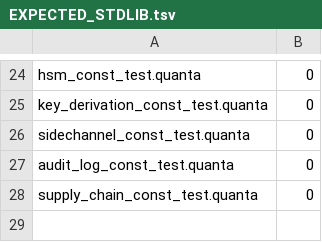
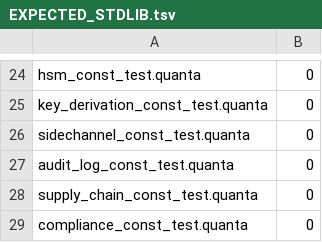
Before and after one commit to jeeex-org/quanta, a TSV file: test_suites/EXPECTED_STDLIB.tsv, drawn as a sheet; only a part is shown, gaps mark what is left out.

Commit message:
0.0.161: Compliance Artifacts — FIPS 140-3 Level 1, CC EAL4+, ISO 27001, NIST 800-53, SOC 2, GDPR, CCPA, CNSA 2.0 — all gates GREEN, fixpoint verified

```diff
--- a/test_suites/EXPECTED_STDLIB.tsv
+++ b/test_suites/EXPECTED_STDLIB.tsv
@@ -28 +28,2 @@ audit_log_const_test.quanta	0
 supply_chain_const_test.quanta	0
+compliance_const_test.quanta	0
```
Also changed, not shown: 6 other files.
